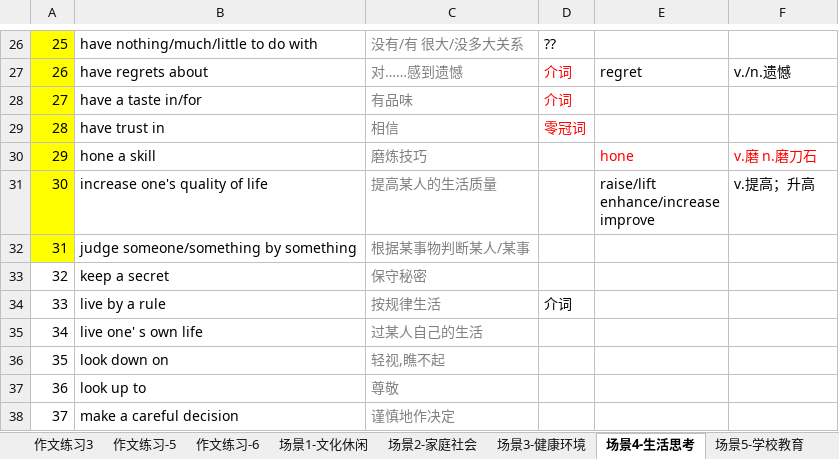
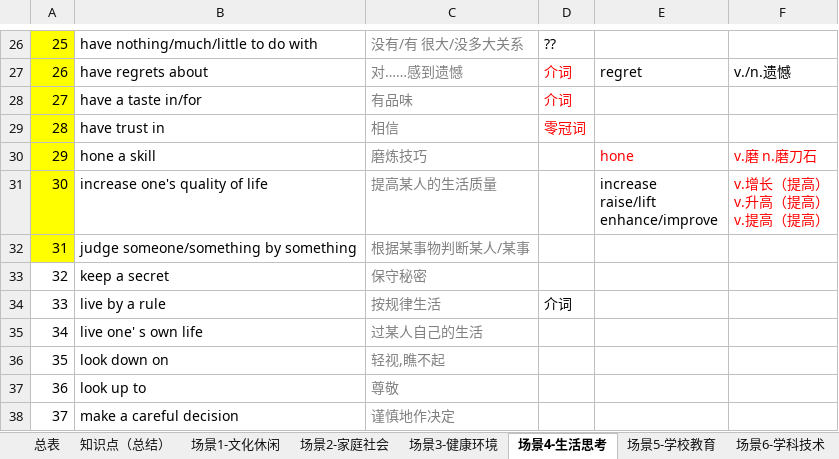
Before and after one commit to HiJody/TOFEL_STUDY, an Excel workbook: TOFEL_写作_基础训练.xlsm, sheet 场景4-生活思考, drawn as a sheet; only a part is shown, gaps mark what is left out; values as stored, in another font and other column widths than the file's, no borders; ↵ is a line break in a cell; the diff names each change by its address in the sheet, - before the commit and + after, or states it on an @@ line.

```diff
--- a/TOFEL_写作_基础训练.xlsm (sheet 场景4-生活思考)
+++ b/TOFEL_写作_基础训练.xlsm (sheet 场景4-生活思考)
-sheet tab: 作文练习3
-sheet tab: 作文练习-5
-sheet tab: 作文练习-6
-E31: raise/lift ↵ enhance/increase ↵ improve
+E31: increase ↵ raise/lift ↵ enhance/improve
-F31: v.提高；升高
+F31: v.增长（提高） ↵ v.升高（提高） ↵ v.提高（提高）
-F31 text colour: black
+F31 text colour: #FF0000
```
Also changed, not shown: sheet 练习-场景6, other sheet tabs.
